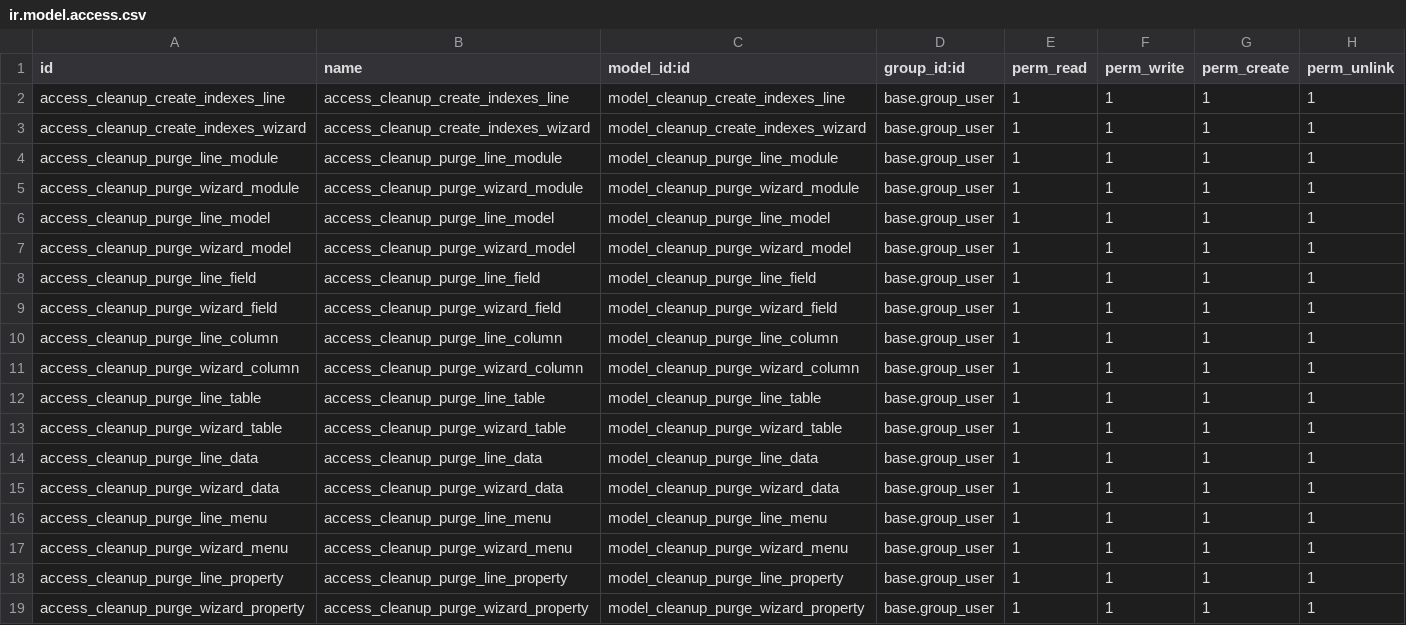
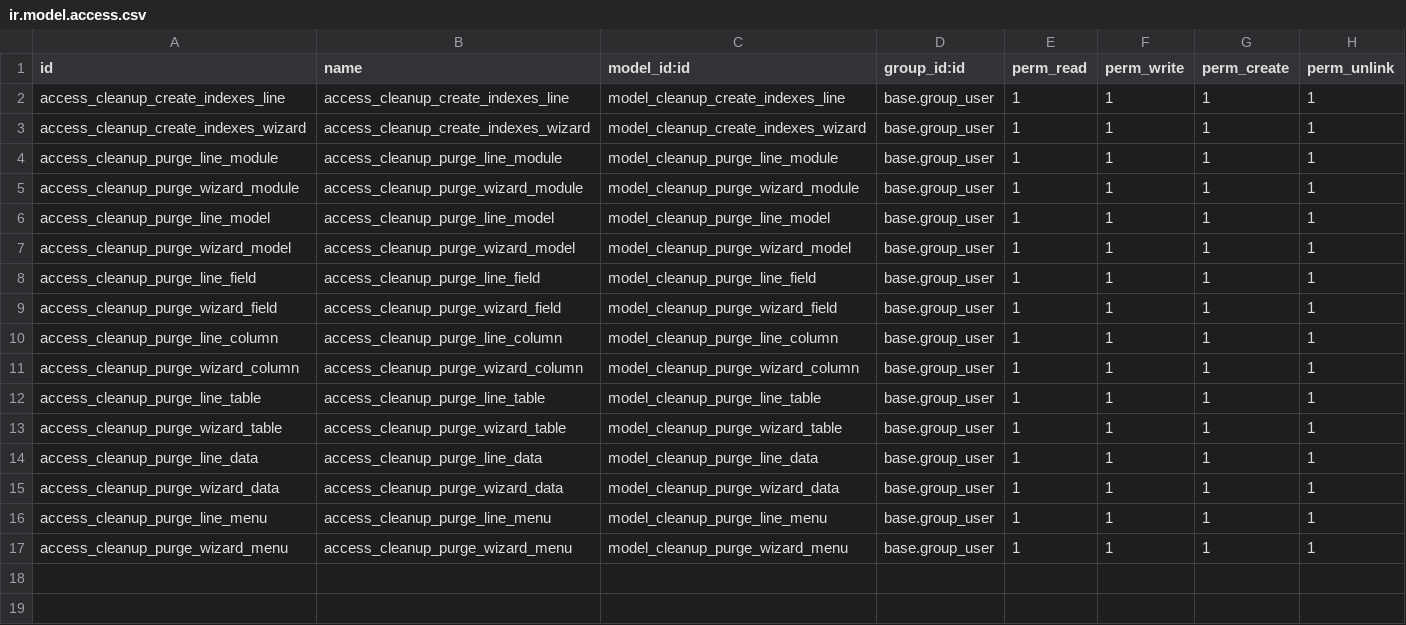
Before and after one commit to BADEP/server-tools, a CSV file: database_cleanup/security/ir.model.access.csv, drawn as a sheet; the diff names each change by its address in the sheet, - before the commit and + after, or states it on an @@ line.

Commit message:
[MIG] database_cleanup: Migration to 18.0

```diff
--- a/database_cleanup/security/ir.model.access.csv
+++ b/database_cleanup/security/ir.model.access.csv
-row 18: access_cleanup_purge_line_property | access_cleanup_purge_line_property | model_cleanup_purge_line_property | base.group_user | 1 | 1 | 1 | 1
-row 19: access_cleanup_purge_wizard_property | access_cleanup_purge_wizard_property | model_cleanup_purge_wizard_property | base.group_user | 1 | 1 | 1 | 1
```
Also changed, not shown: 16 other files.
